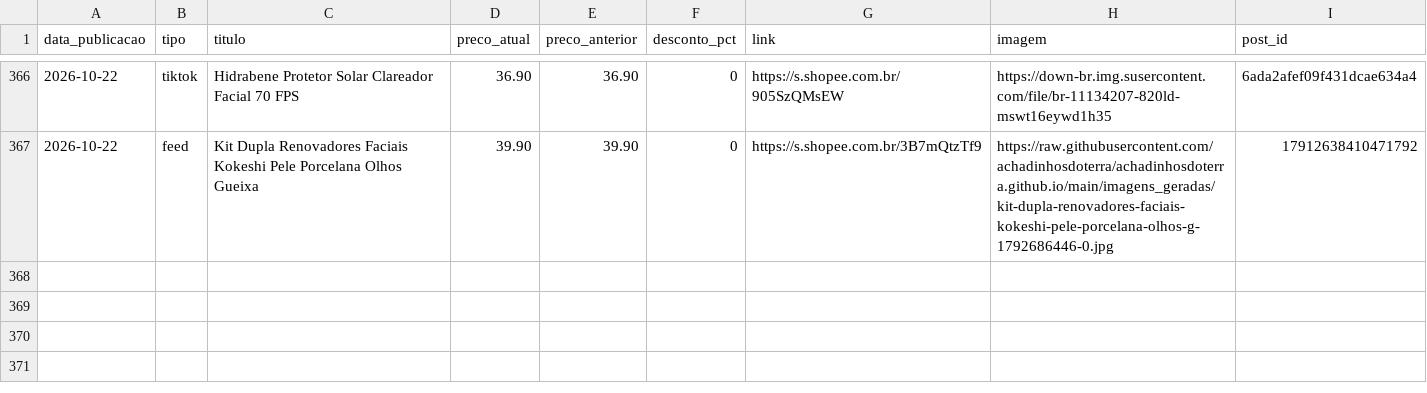
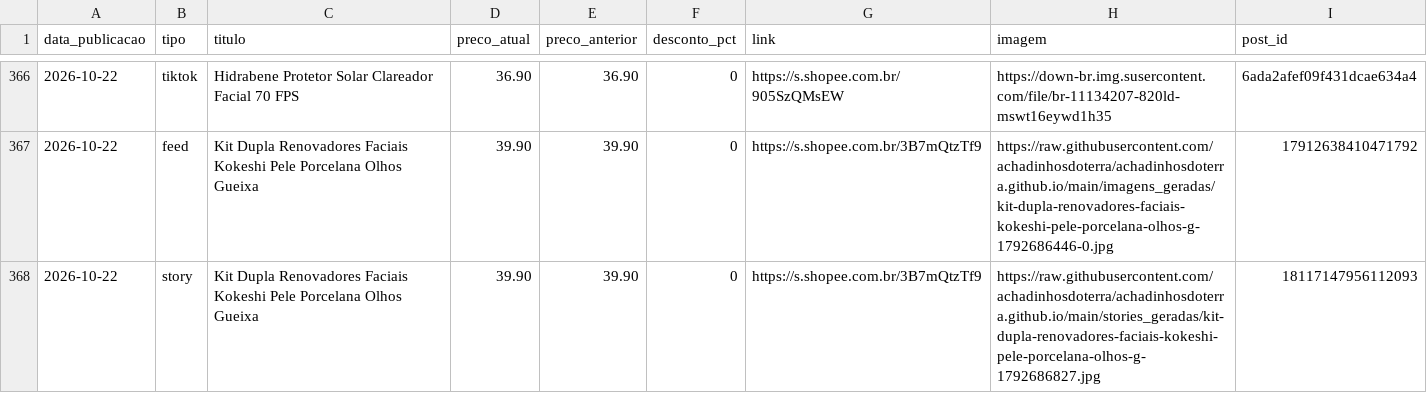
Before and after one commit to achadinhosdoterra/achadinhosdoterra.github.io, a CSV file: publicados.csv, drawn as a sheet; only a part is shown, gaps mark what is left out; the diff names each change by its address in the sheet, - before the commit and + after, or states it on an @@ line.

Commit message:
Post automatico no story - 22/10/2026 16:34

```diff
--- a/publicados.csv
+++ b/publicados.csv
+row 368: 2026-10-22 | story | Kit Dupla Renovadores Faciais Kokeshi Pele Porcelana Olhos Gueixa | 39.90 | 39.90 | 0 | https://s.shopee.com.br/3B7mQtzTf9 | https://raw.githubusercontent.com/achadinhosdoterra/achadinhosdoterra.github.io/main/stories_geradas/kit-dupla-renovadores-faciais-kokeshi-pele-porcelana-olhos-g-1792686827.jpg | 18117147956112093
```
